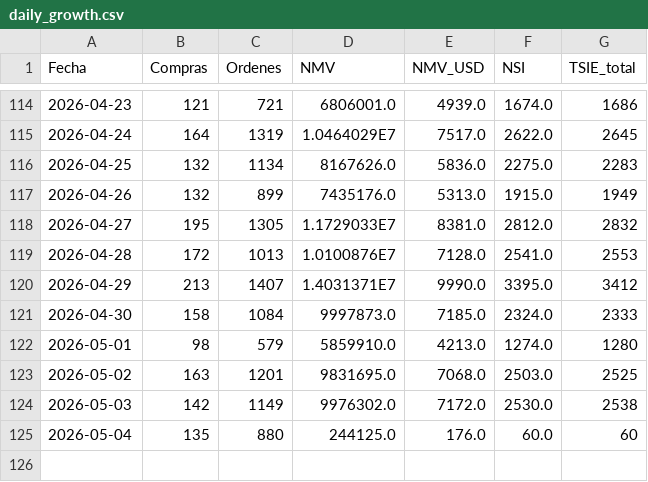
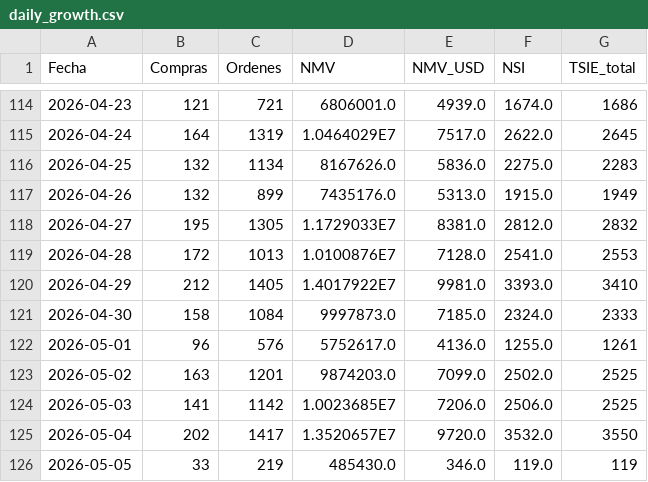
Before and after one commit to santiagorioboo-hub/proximity-groceries-scorecard, a CSV file: daily_growth.csv, drawn as a sheet; only a part is shown, gaps mark what is left out.

```diff
--- a/daily_growth.csv
+++ b/daily_growth.csv
@@ -119,7 +119,8 @@ Fecha,Compras,Ordenes,NMV,NMV_USD,NSI,TSIE_total
 2026-04-28,172,1013,1.0100876E7,7128.0,2541.0,2553
-2026-04-29,213,1407,1.4031371E7,9990.0,3395.0,3412
+2026-04-29,212,1405,1.4017922E7,9981.0,3393.0,3410
 2026-04-30,158,1084,9997873.0,7185.0,2324.0,2333
-2026-05-01,98,579,5859910.0,4213.0,1274.0,1280
-2026-05-02,163,1201,9831695.0,7068.0,2503.0,2525
-2026-05-03,142,1149,9976302.0,7172.0,2530.0,2538
-2026-05-04,135,880,244125.0,176.0,60.0,60
+2026-05-01,96,576,5752617.0,4136.0,1255.0,1261
+2026-05-02,163,1201,9874203.0,7099.0,2502.0,2525
+2026-05-03,141,1142,1.0023685E7,7206.0,2506.0,2525
+2026-05-04,202,1417,1.3520657E7,9720.0,3532.0,3550
+2026-05-05,33,219,485430.0,346.0,119.0,119
```
Also changed, not shown: cx_bpp_raw.csv, daily_visits.csv, 5 other files.
